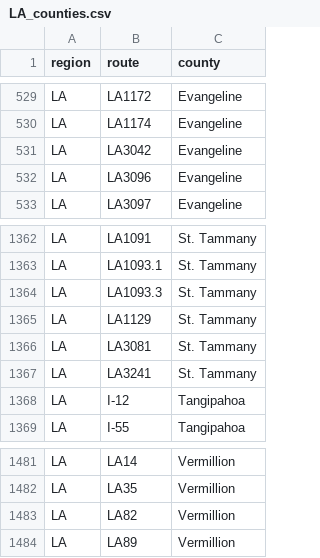
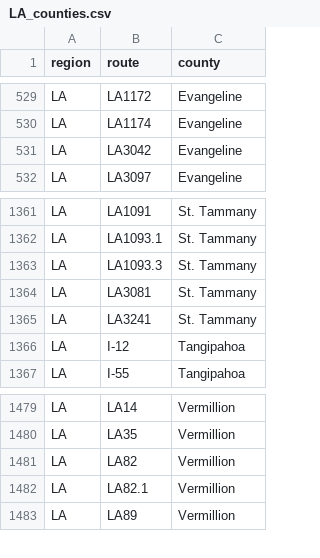
Before and after one commit to Highway-Photo-Project/PhotoData, a CSV file: _counties/LA_counties.csv, drawn as a sheet; only a part is shown, gaps mark what is left out.

Commit message:
Update LA_counties.csv by modifying county entries
Removed and added counties in the LA_counties.csv file.

```diff
--- a/_counties/LA_counties.csv
+++ b/_counties/LA_counties.csv
@@ -531,3 +531,2 @@ LA;LA1174;Evangeline
 LA;LA3042;Evangeline
-LA;LA3096;Evangeline
 LA;LA3097;Evangeline
@@ -1364,3 +1363,2 @@ LA;LA1093.1;St. Tammany
 LA;LA1093.3;St. Tammany
-LA;LA1129;St. Tammany
 LA;LA3081;St. Tammany
@@ -1483,2 +1481,3 @@ LA;LA35;Vermillion
 LA;LA82;Vermillion
+LA;LA82.1;Vermillion
 LA;LA89;Vermillion
```
